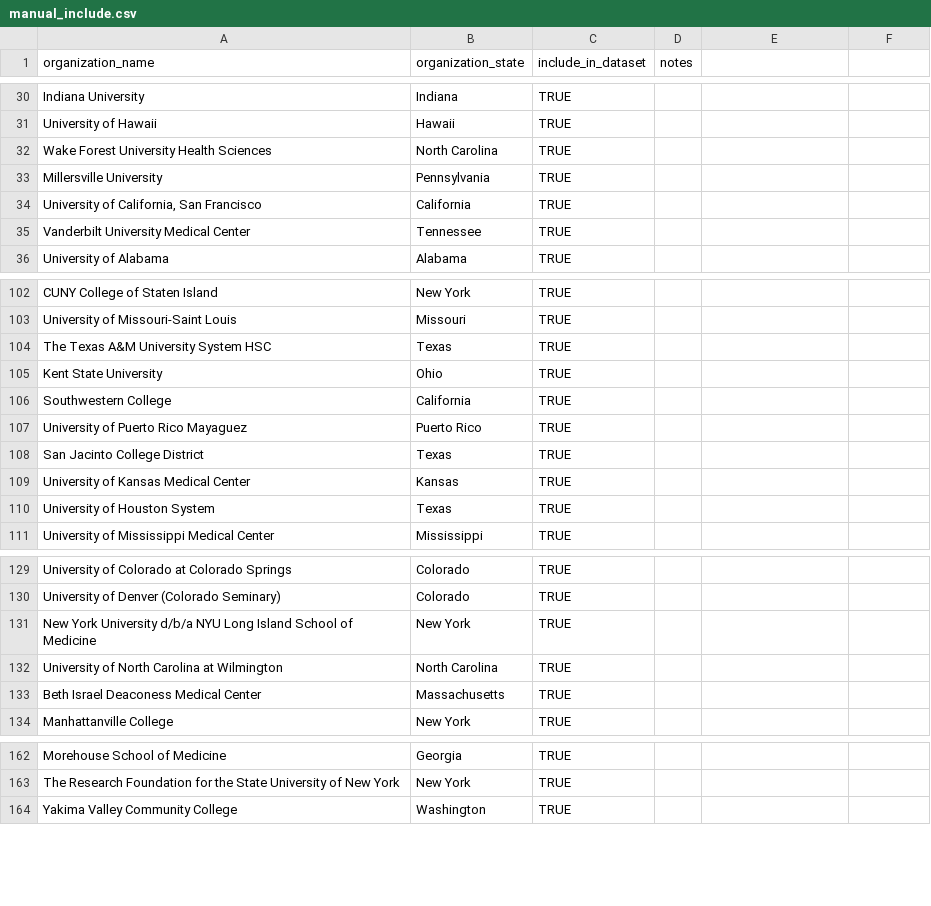
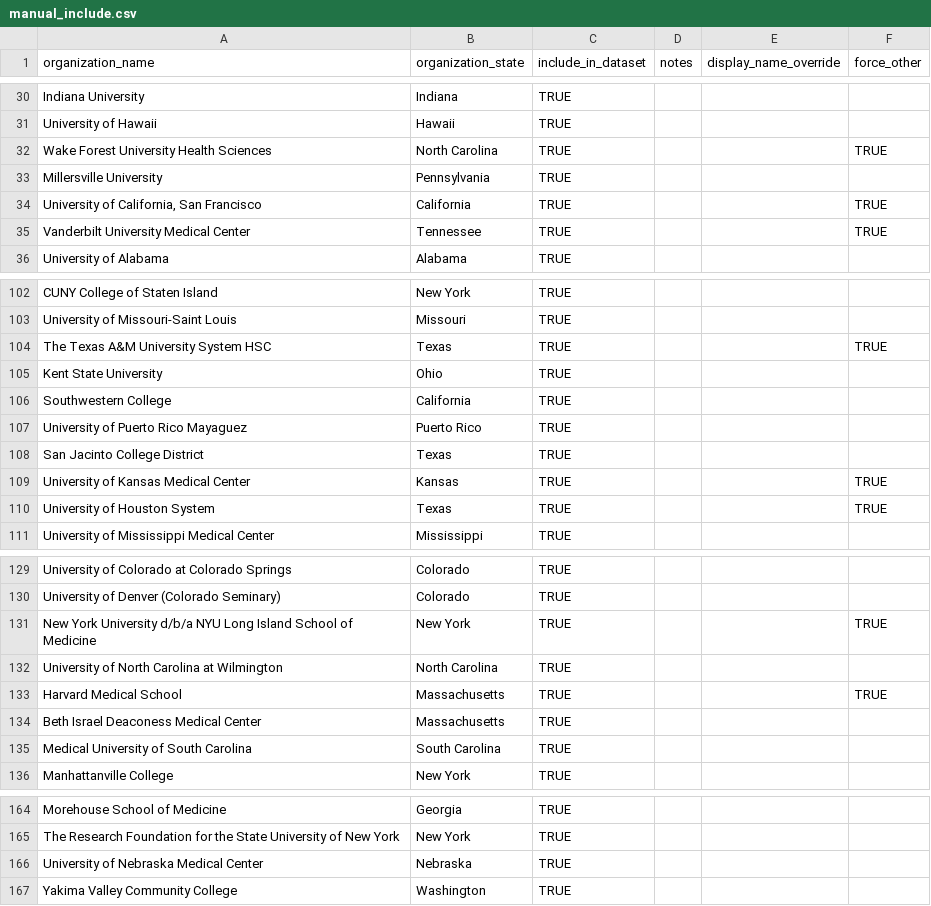
Before and after one commit to marinav13/financial-health-tracker, a CSV file: data_pipelines/grant_witness/manual_include.csv, drawn as a sheet; only a part is shown, gaps mark what is left out; the diff covers the shown part only.

```diff
--- a/data_pipelines/grant_witness/manual_include.csv
+++ b/data_pipelines/grant_witness/manual_include.csv
@@ -1 +1 @@
-"organization_name","organization_state","include_in_dataset","notes"
+"organization_name","organization_state","include_in_dataset","notes","display_name_override","force_other"
@@ -31,6 +31,6 @@
 "University of Hawaii","Hawaii","TRUE",""
-"Wake Forest University Health Sciences","North Carolina","TRUE",""
+"Wake Forest University Health Sciences","North Carolina","TRUE","","","TRUE"
 "Millersville University","Pennsylvania","TRUE",""
-"University of California, San Francisco","California","TRUE",""
-"Vanderbilt University Medical Center","Tennessee","TRUE",""
+"University of California, San Francisco","California","TRUE","","","TRUE"
+"Vanderbilt University Medical Center","Tennessee","TRUE","","","TRUE"
 "University of Alabama","Alabama","TRUE",""
@@ -103,3 +103,3 @@
 "University of Missouri-Saint Louis","Missouri","TRUE",""
-"The Texas A&M University System HSC","Texas","TRUE",""
+"The Texas A&M University System HSC","Texas","TRUE","","","TRUE"
 "Kent State University","Ohio","TRUE",""
@@ -108,4 +108,4 @@
 "San Jacinto College District","Texas","TRUE",""
-"University of Kansas Medical Center","Kansas","TRUE",""
-"University of Houston System","Texas","TRUE",""
+"University of Kansas Medical Center","Kansas","TRUE","","","TRUE"
+"University of Houston System","Texas","TRUE","","","TRUE"
 "University of Mississippi Medical Center","Mississippi","TRUE",""
@@ -130,5 +130,7 @@
 "University of Denver (Colorado Seminary)","Colorado","TRUE",""
-"New York University d/b/a NYU Long Island School of Medicine","New York","TRUE",""
+"New York University d/b/a NYU Long Island School of Medicine","New York","TRUE","","","TRUE"
 "University of North Carolina at Wilmington","North Carolina","TRUE",""
+"Harvard Medical School","Massachusetts","TRUE","","","TRUE"
 "Beth Israel Deaconess Medical Center","Massachusetts","TRUE",""
+"Medical University of South Carolina","South Carolina","TRUE","","",""
 "Manhattanville College","New York","TRUE",""
@@ -163,2 +165,3 @@
 "The Research Foundation for the State University of New York","New York","TRUE",""
+"University of Nebraska Medical Center","Nebraska","TRUE","","",""
 "Yakima Valley Community College","Washington","TRUE",""
```
Also changed, not shown: 3 edited cells elsewhere in this file, data_pipelines/grant_witness/manual_match_overrides.csv, 16 other files.
